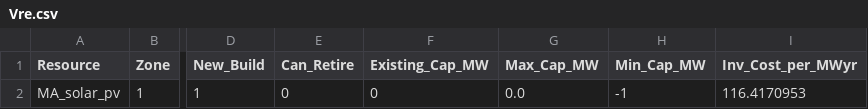
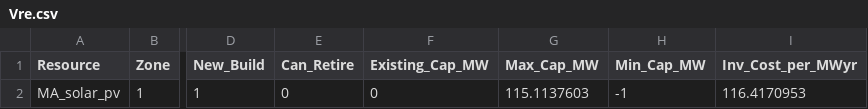
Before and after one commit to JonasSchweiger/GenX_Jonas, a CSV file: backup_systems/03_real_demand_sec_batteries/resources/Vre.csv, drawn as a sheet; only a part is shown, gaps mark what is left out; the diff names each change by its address in the sheet, - before the commit and + after, or states it on an @@ line.

```diff
--- a/backup_systems/03_real_demand_sec_batteries/resources/Vre.csv
+++ b/backup_systems/03_real_demand_sec_batteries/resources/Vre.csv
-G2 (Max_Cap_MW): 0.0
+G2 (Max_Cap_MW): 115.1137603
```
Also changed, not shown: 3 other files.
